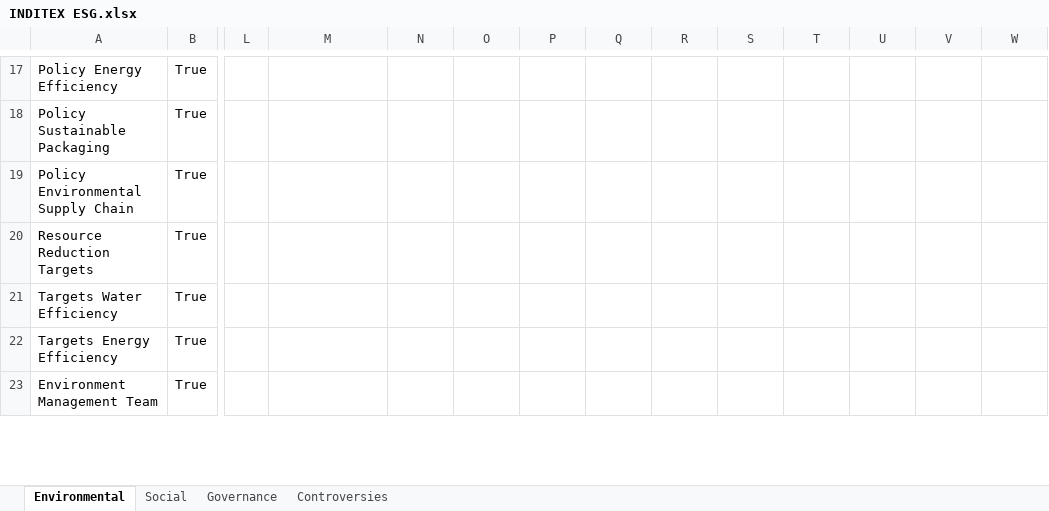
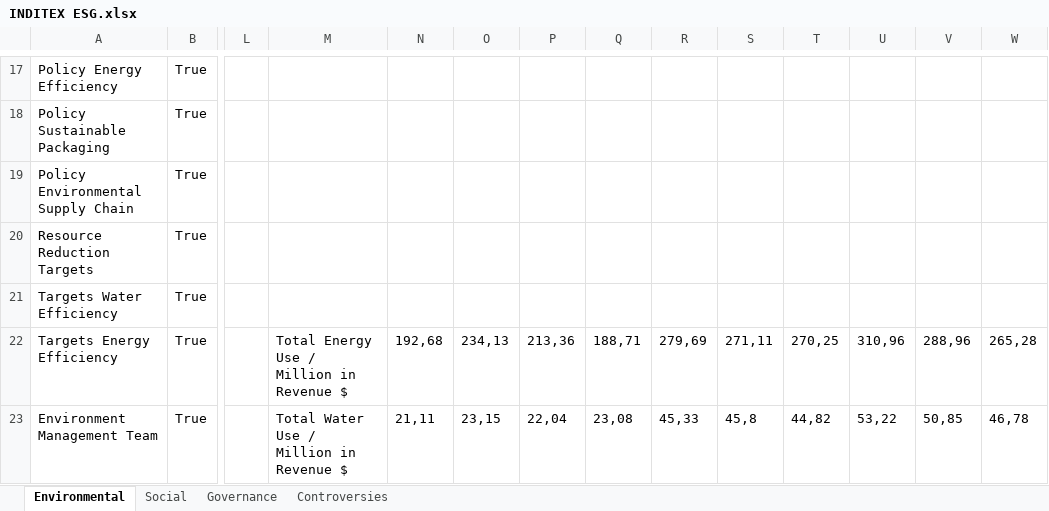
Before and after one commit to fluque1995/empresa-dgiim, an Excel workbook: Practica2/material/INDITEX ESG.xlsx, sheet Environmental, drawn as a sheet; only a part is shown, gaps mark what is left out; values as stored, in another font and other column widths than the file's, no borders; the diff covers the shown part only; the diff names each change by its address in the sheet, - before the commit and + after, or states it on an @@ line.

Commit message:
Added plot plots at INDITEX ESG

```diff
--- a/Practica2/material/INDITEX ESG.xlsx (sheet Environmental)
+++ b/Practica2/material/INDITEX ESG.xlsx (sheet Environmental)
-M22: (empty)
+M22: Total Energy Use / Million in Revenue $
-N22: (empty)
+N22: 192,68
-O22: (empty)
+O22: 234,13
-P22: (empty)
+P22: 213,36
-Q22: (empty)
+Q22: 188,71
-R22: (empty)
+R22: 279,69
-S22: (empty)
+S22: 271,11
-T22: (empty)
+T22: 270,25
-U22: (empty)
+U22: 310,96
-V22: (empty)
+V22: 288,96
-W22: (empty)
+W22: 265,28
-M23: (empty)
+M23: Total Water Use / Million in Revenue $
-N23: (empty)
+N23: 21,11
-O23: (empty)
+O23: 23,15
-P23: (empty)
+P23: 22,04
-Q23: (empty)
+Q23: 23,08
-R23: (empty)
+R23: 45,33
-S23: (empty)
+S23: 45,8
-T23: (empty)
+T23: 44,82
-U23: (empty)
+U23: 53,22
-V23: (empty)
+V23: 50,85
-W23: (empty)
+W23: 46,78
```
Also changed, not shown: 41 edited cells elsewhere in this sheet, sheet Social, charts or pictures, 1 other file.
